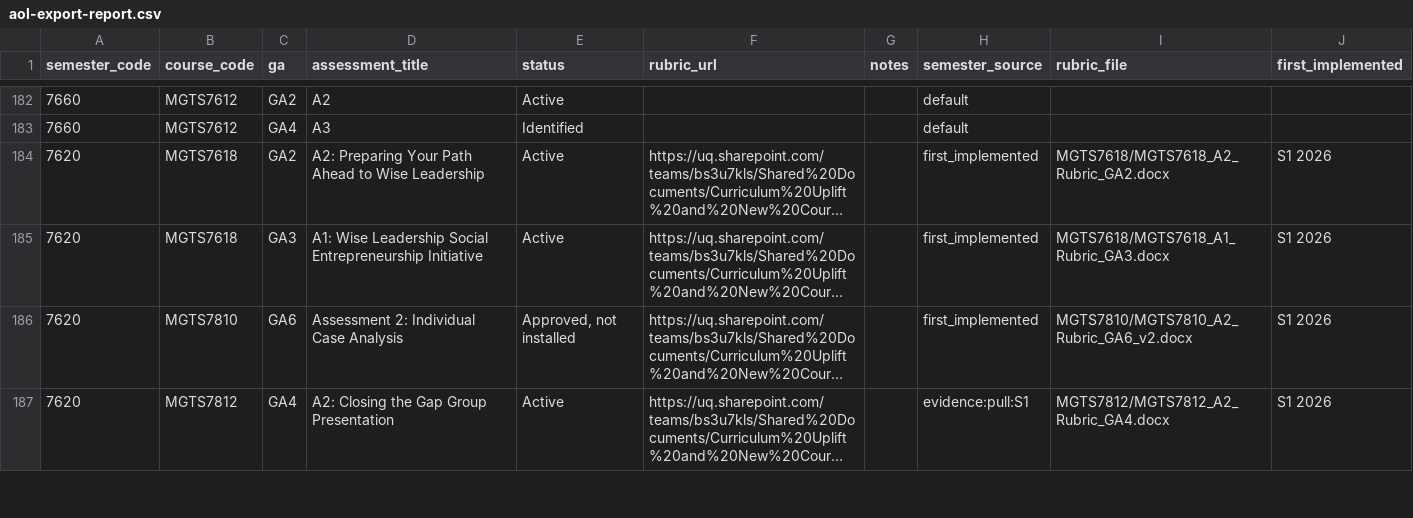
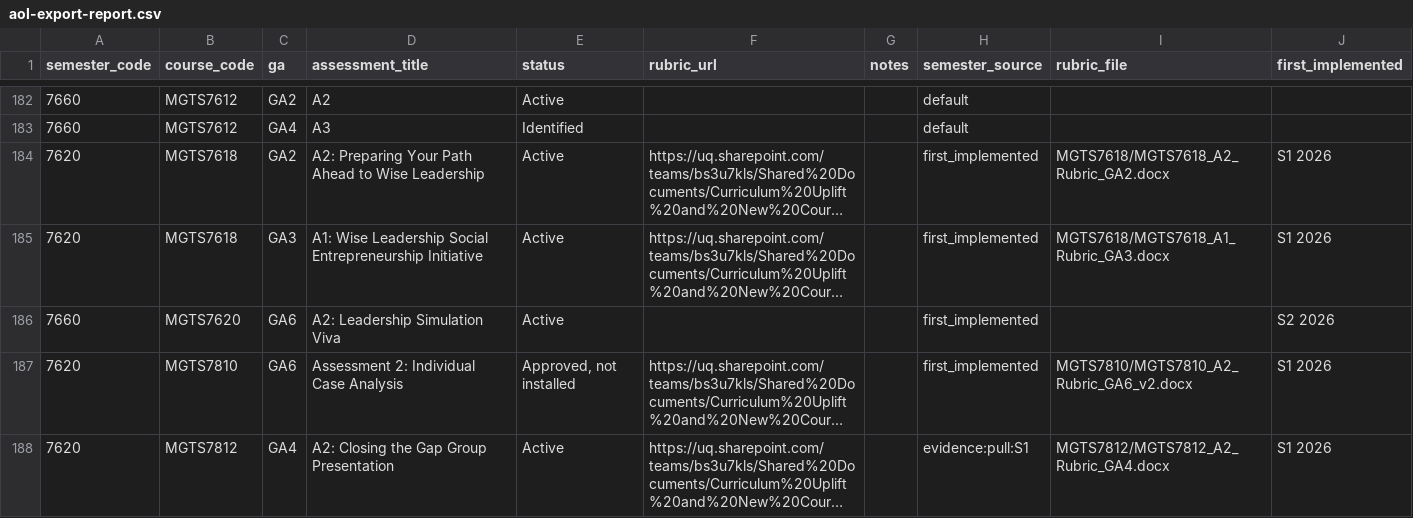
Before and after one commit to UQ-Business-School/uqbs-course-profiles, a CSV file: logs/aol-export-report.csv, drawn as a sheet; only a part is shown, gaps mark what is left out; long unchanged cells end in …; the diff names each change by its address in the sheet, - before the commit and + after, or states it on an @@ line.

```diff
--- a/logs/aol-export-report.csv
+++ b/logs/aol-export-report.csv
+row 186: 7660 | MGTS7620 | GA6 | A2: Leadership Simulation Viva | Active |  |  | first_implemented |  | S2 2026
```
Also changed, not shown: taxonomy/aol-template.csv, 1 other file.
